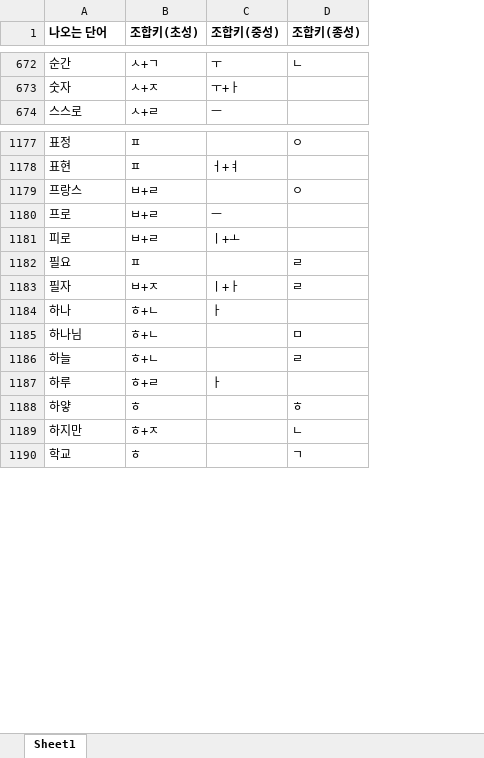
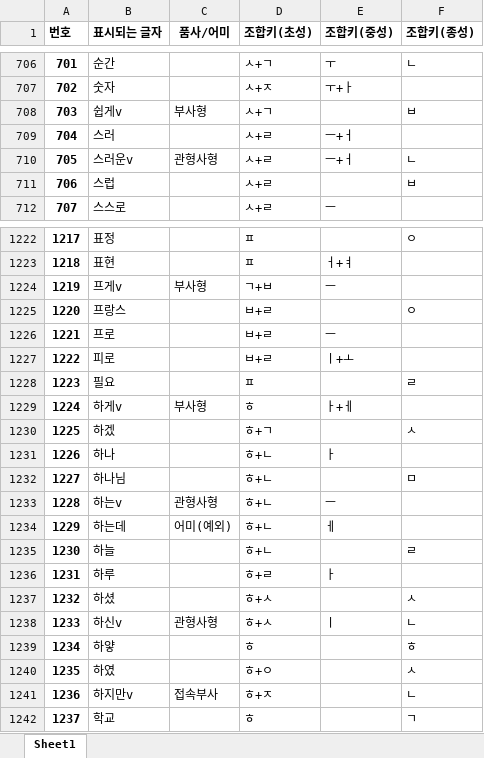
Before and after one commit to Sinseiki/Semo-e_keyboard, an Excel workbook: 세모이 자판 설명/세모이 자판 약어 (가나다순).xlsx, sheet Sheet1, drawn as a sheet; only a part is shown, gaps mark what is left out; values as stored, in another font and other column widths than the file's, no borders; removed rows and columns are numbered as before the commit, all else as after; the diff covers the shown part only; the diff names each change by its address in the sheet, - before the commit and + after, or states it on an @@ line.

```diff
--- a/세모이 자판 설명/세모이 자판 약어 (가나다순).xlsx (sheet Sheet1)
+++ b/세모이 자판 설명/세모이 자판 약어 (가나다순).xlsx (sheet Sheet1)
+column A (번호), rows 706-707: 701 | 702; row 712: 707; rows 1222-1223: 1217 | 1218; rows 1225-1228: 1220 | 1221 | 1222 | 1223; rows 1231-1232: 1226 | 1227; rows 1235-1236: 1230 | 1231; row 1239: 1234; rows 1241-1242: 1236 | 1237
+column C (품사/어미), row 1241: 접속부사
-B1: 나오는 단어
+B1: 표시되는 글자
+row 708: 703 | 쉽게v | 부사형 | ㅅ+ㄱ |  | ㅂ
+row 709: 704 | 스러 |  | ㅅ+ㄹ | ㅡ+ㅓ
+row 710: 705 | 스러운v | 관형사형 | ㅅ+ㄹ | ㅡ+ㅓ | ㄴ
+row 711: 706 | 스럽 |  | ㅅ+ㄹ |  | ㅂ
+row 1224: 1219 | 프게v | 부사형 | ㄱ+ㅂ | ㅡ
-row 1183: 필자 | ㅂ+ㅈ | ㅣ+ㅏ | ㄹ
+row 1229: 1224 | 하게v | 부사형 | ㅎ | ㅏ+ㅔ
+row 1230: 1225 | 하겠 |  | ㅎ+ㄱ |  | ㅅ
+row 1233: 1228 | 하는v | 관형사형 | ㅎ+ㄴ | ㅡ
+row 1234: 1229 | 하는데 | 어미(예외) | ㅎ+ㄴ | ㅔ
+row 1237: 1232 | 하셨 |  | ㅎ+ㅅ |  | ㅅ
+row 1238: 1233 | 하신v | 관형사형 | ㅎ+ㅅ | ㅣ | ㄴ
+row 1240: 1235 | 하였 |  | ㅎ+ㅇ |  | ㅅ
-B1241 (표시되는 글자): 하지만
+B1241 (표시되는 글자): 하지만v
```
Also changed, not shown: 94 added rows, 52 removed rows and 178 edited cells elsewhere in this sheet, 세모이 자판 설명/세모이 자판 약어 (빈도순).xlsx, 6 other files.
